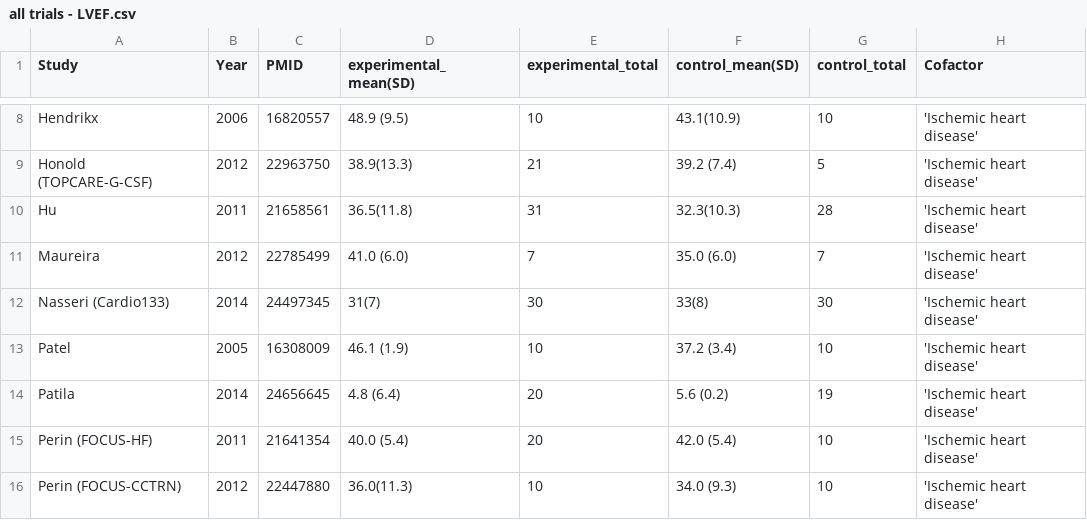
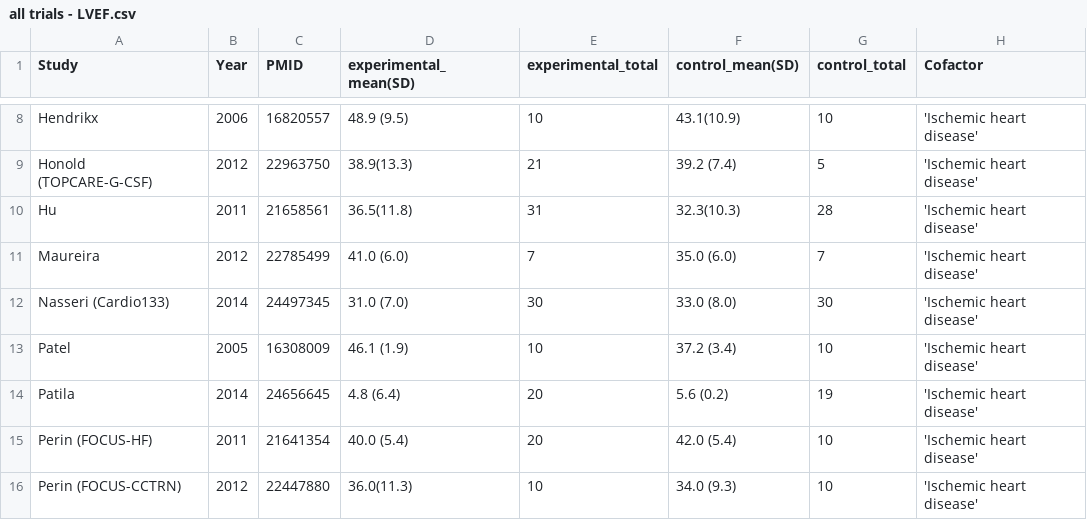
Before and after one commit to openMetaAnalysis/Cell-therapy-and-heart-failure, a CSV file: data/all trials - LVEF.csv, drawn as a sheet; only a part is shown, gaps mark what is left out.

Commit message:
Update all trials - LVEF.csv

```diff
--- a/data/all trials - LVEF.csv
+++ b/data/all trials - LVEF.csv
@@ -11,3 +11,3 @@ Hu,                 2011, 21658561, 36.5(11.8), 31, 32.3(10.3), 28, 'Ischemic he
 Maureira,           2012, 22785499, 41.0 (6.0),  7, 35.0 (6.0),  7, 'Ischemic heart disease',
-Nasseri (Cardio133),2014, 24497345, 31(7), 30, 33(8), 30, 'Ischemic heart disease',
+Nasseri (Cardio133),2014, 24497345, 31.0 (7.0), 30, 33.0 (8.0), 30, 'Ischemic heart disease',
 Patel,              2005, 16308009, 46.1 (1.9), 10, 37.2 (3.4), 10, 'Ischemic heart disease',
```
